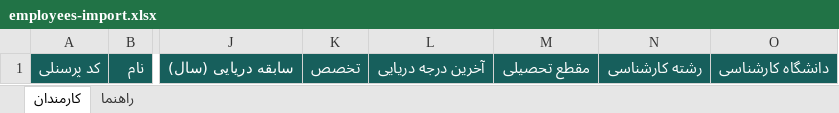
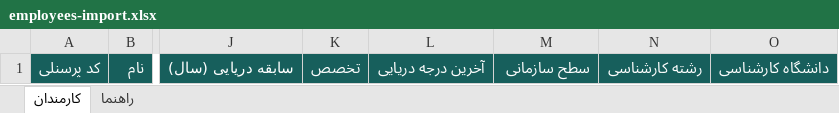
Before and after one commit to abbas-hosseini/CatalogService, an Excel workbook: src/main/resources/static/templates/employees-import.xlsx, sheet کارمندان, drawn as a sheet; only a part is shown, gaps mark what is left out; values as stored, in another font and other column widths than the file's, no borders; the diff names each change by its address in the sheet, - before the commit and + after, or states it on an @@ line.

```diff
--- a/src/main/resources/static/templates/employees-import.xlsx (sheet کارمندان)
+++ b/src/main/resources/static/templates/employees-import.xlsx (sheet کارمندان)
-M1: مقطع تحصیلی
+M1: سطح سازمانی
```
Also changed, not shown: sheet راهنما, 38 other files.
